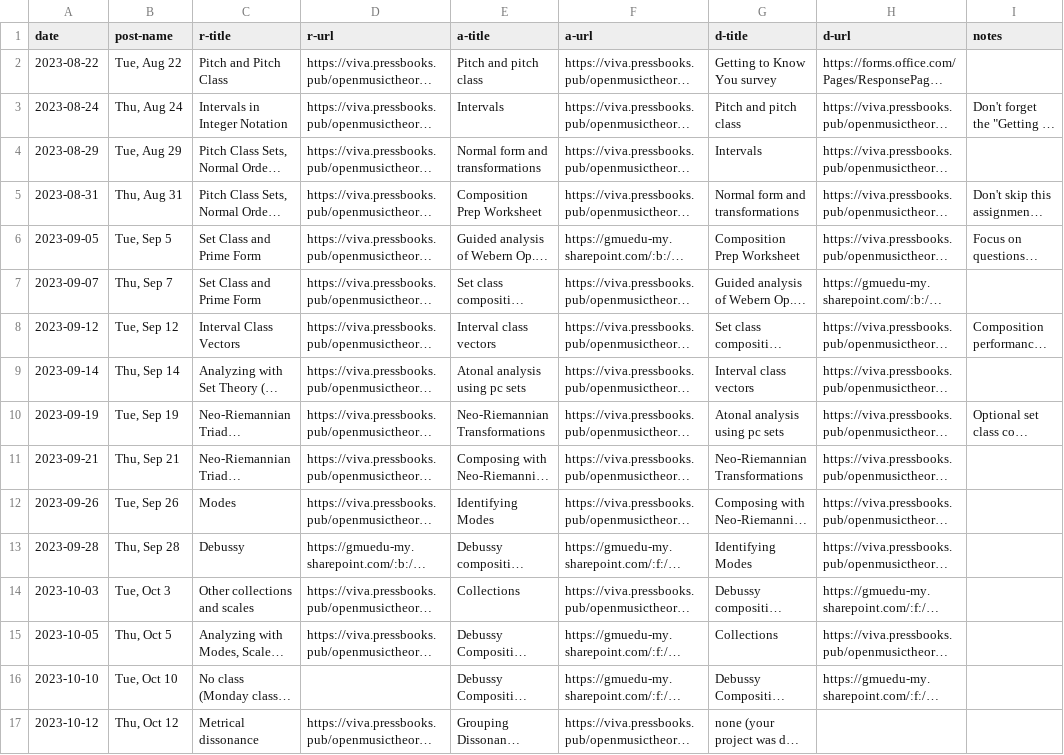
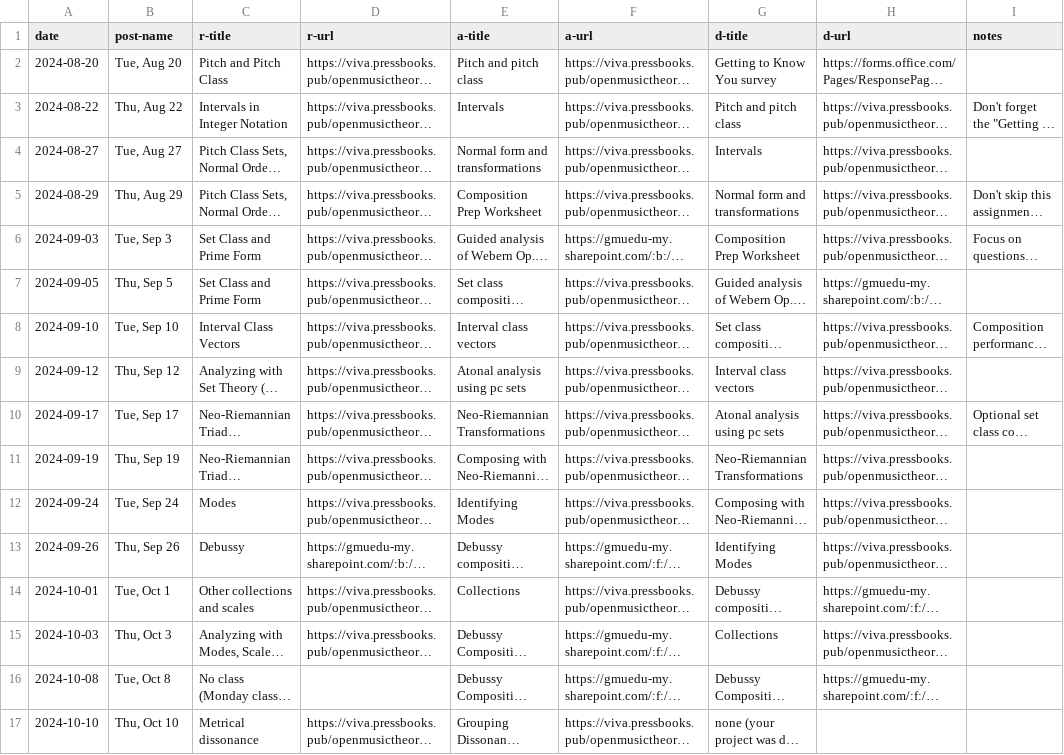
Before and after one commit to meganlavengood/musi216, a CSV file: calendar_generator/data.csv, drawn as a sheet; only a part is shown; long unchanged cells end in …; the diff covers the shown part only; the diff names each change by its address in the sheet, - before the commit and + after, or states it on an @@ line.

```diff
--- a/calendar_generator/data.csv
+++ b/calendar_generator/data.csv
-A2 (date): 2023-08-22
+A2 (date): 2024-08-20
-B2 (post-name): Tue, Aug 22
+B2 (post-name): Tue, Aug 20
-A3 (date): 2023-08-24
+A3 (date): 2024-08-22
-B3 (post-name): Thu, Aug 24
+B3 (post-name): Thu, Aug 22
-A4 (date): 2023-08-29
+A4 (date): 2024-08-27
-B4 (post-name): Tue, Aug 29
+B4 (post-name): Tue, Aug 27
-A5 (date): 2023-08-31
+A5 (date): 2024-08-29
-B5 (post-name): Thu, Aug 31
+B5 (post-name): Thu, Aug 29
-A6 (date): 2023-09-05
+A6 (date): 2024-09-03
-B6 (post-name): Tue, Sep 5
+B6 (post-name): Tue, Sep 3
-A7 (date): 2023-09-07
+A7 (date): 2024-09-05
-B7 (post-name): Thu, Sep 7
+B7 (post-name): Thu, Sep 5
-A8 (date): 2023-09-12
+A8 (date): 2024-09-10
-B8 (post-name): Tue, Sep 12
+B8 (post-name): Tue, Sep 10
-A9 (date): 2023-09-14
+A9 (date): 2024-09-12
-B9 (post-name): Thu, Sep 14
+B9 (post-name): Thu, Sep 12
-A10 (date): 2023-09-19
+A10 (date): 2024-09-17
-B10 (post-name): Tue, Sep 19
+B10 (post-name): Tue, Sep 17
-A11 (date): 2023-09-21
+A11 (date): 2024-09-19
-B11 (post-name): Thu, Sep 21
+B11 (post-name): Thu, Sep 19
-A12 (date): 2023-09-26
+A12 (date): 2024-09-24
-B12 (post-name): Tue, Sep 26
+B12 (post-name): Tue, Sep 24
-A13 (date): 2023-09-28
+A13 (date): 2024-09-26
-B13 (post-name): Thu, Sep 28
+B13 (post-name): Thu, Sep 26
-A14 (date): 2023-10-03
+A14 (date): 2024-10-01
-B14 (post-name): Tue, Oct 3
+B14 (post-name): Tue, Oct 1
-A15 (date): 2023-10-05
+A15 (date): 2024-10-03
-B15 (post-name): Thu, Oct 5
+B15 (post-name): Thu, Oct 3
-A16 (date): 2023-10-10
+A16 (date): 2024-10-08
-B16 (post-name): Tue, Oct 10
+B16 (post-name): Tue, Oct 8
-A17 (date): 2023-10-12
+A17 (date): 2024-10-10
-B17 (post-name): Thu, Oct 12
+B17 (post-name): Thu, Oct 10
```
Also changed, not shown: 28 edited cells elsewhere in this file, 34 other files.
